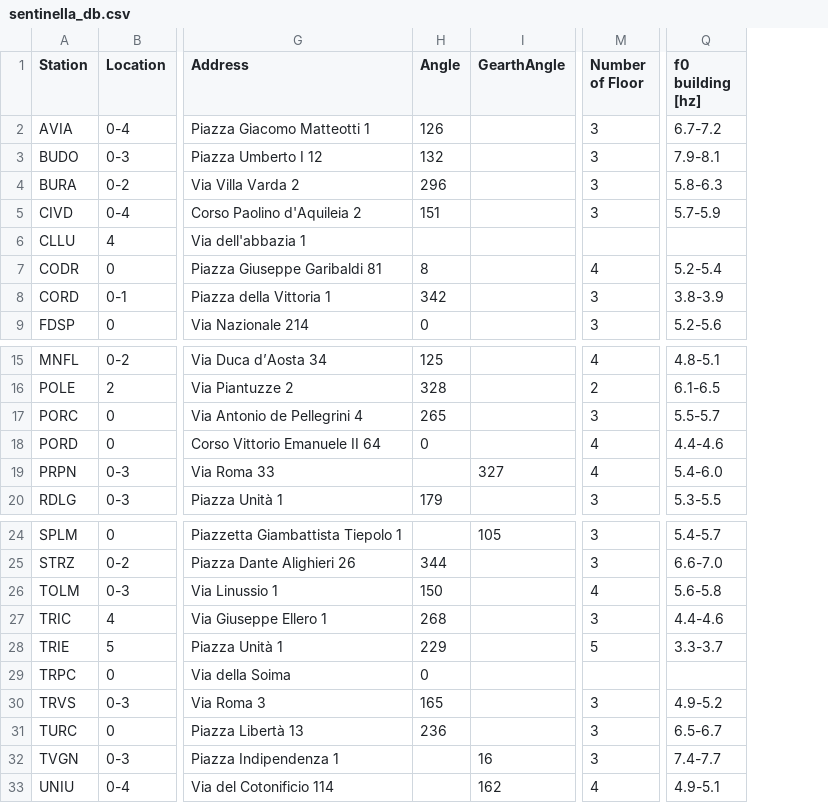
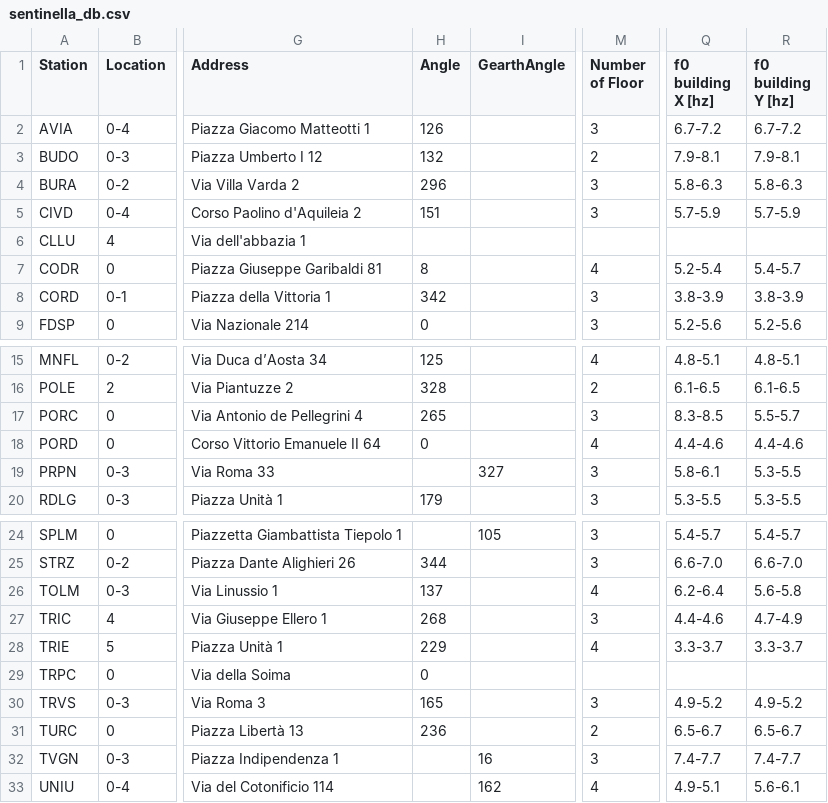
Before and after one commit to dertuncay/Structural-Modeling, a CSV file: Modeling/DBs/sentinella_db.csv, drawn as a sheet; only a part is shown, gaps mark what is left out; the diff names each change by its address in the sheet, - before the commit and + after, or states it on an @@ line.

Commit message:
Update sentinella_db.csv

```diff
--- a/Modeling/DBs/sentinella_db.csv
+++ b/Modeling/DBs/sentinella_db.csv
+column R (f0 building Y [hz]), rows 2-9: 6.7-7.2 | 7.9-8.1 | 5.8-6.3 | 5.7-5.9 |  | 5.4-5.7 | 3.8-3.9 | 5.2-5.6; rows 15-20: 4.8-5.1 | 6.1-6.5 | 5.5-5.7 | 4.4-4.6 | 5.3-5.5 | 5.3-5.5; rows 24-33: 5.4-5.7 | 6.6-7.0 | 5.6-5.8 | 4.7-4.9 | 3.3-3.7 |  | 4.9-5.2 | 6.5-6.7 | 7.4-7.7 | 5.6-6.1
-Q1: f0 building [hz]
+Q1: f0 building X [hz]
-M3 (Number of Floor): 3
+M3 (Number of Floor): 2
-Q17 (f0 building X [hz]): 5.5-5.7
+Q17 (f0 building X [hz]): 8.3-8.5
-M19 (Number of Floor): 4
+M19 (Number of Floor): 3
-Q19 (f0 building X [hz]): 5.4-6.0
+Q19 (f0 building X [hz]): 5.8-6.1
-H26 (Angle): 150
+H26 (Angle): 137
-Q26 (f0 building X [hz]): 5.6-5.8
+Q26 (f0 building X [hz]): 6.2-6.4
-M28 (Number of Floor): 5
+M28 (Number of Floor): 4
-M31 (Number of Floor): 3
+M31 (Number of Floor): 2
```
